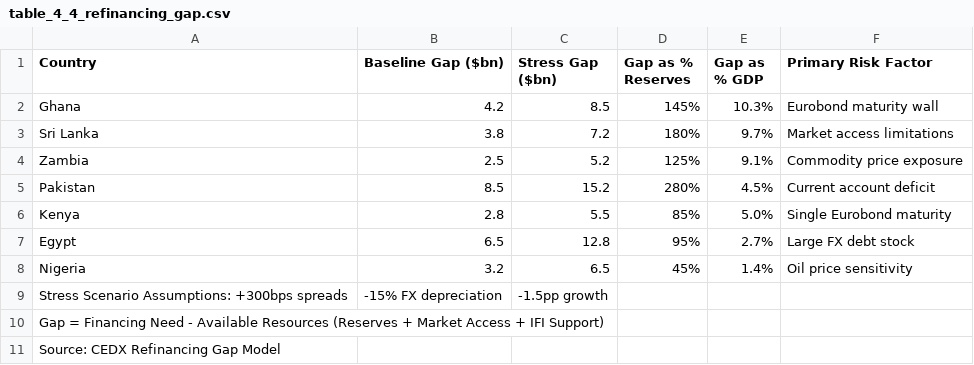
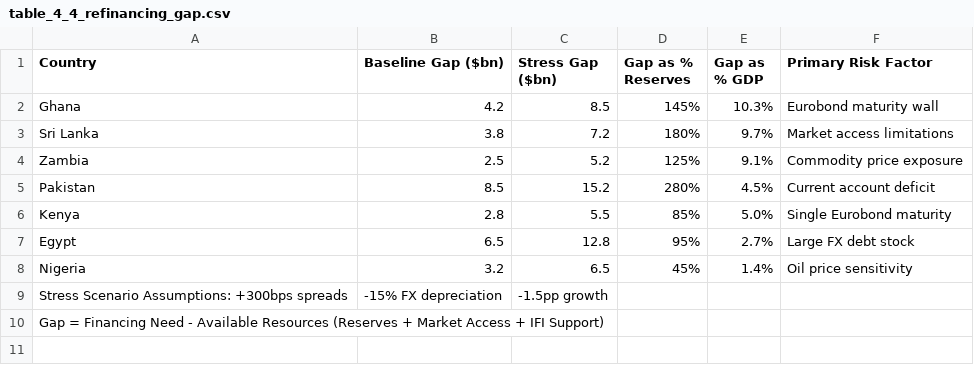
Before and after one commit to ms478293/cede-reports, a CSV file: 3_Images_and_Data/data/table_4_4_refinancing_gap.csv, drawn as a sheet; the diff names each change by its address in the sheet, - before the commit and + after, or states it on an @@ line.

```diff
--- a/3_Images_and_Data/data/table_4_4_refinancing_gap.csv
+++ b/3_Images_and_Data/data/table_4_4_refinancing_gap.csv
-row 11: Source: CEDX Refinancing Gap Model
```
Also changed, not shown: 3_Images_and_Data/data/table_2_1_baseline_indicators.csv, 3_Images_and_Data/data/table_4_2_gross_financing_needs.csv, 43 other files.
